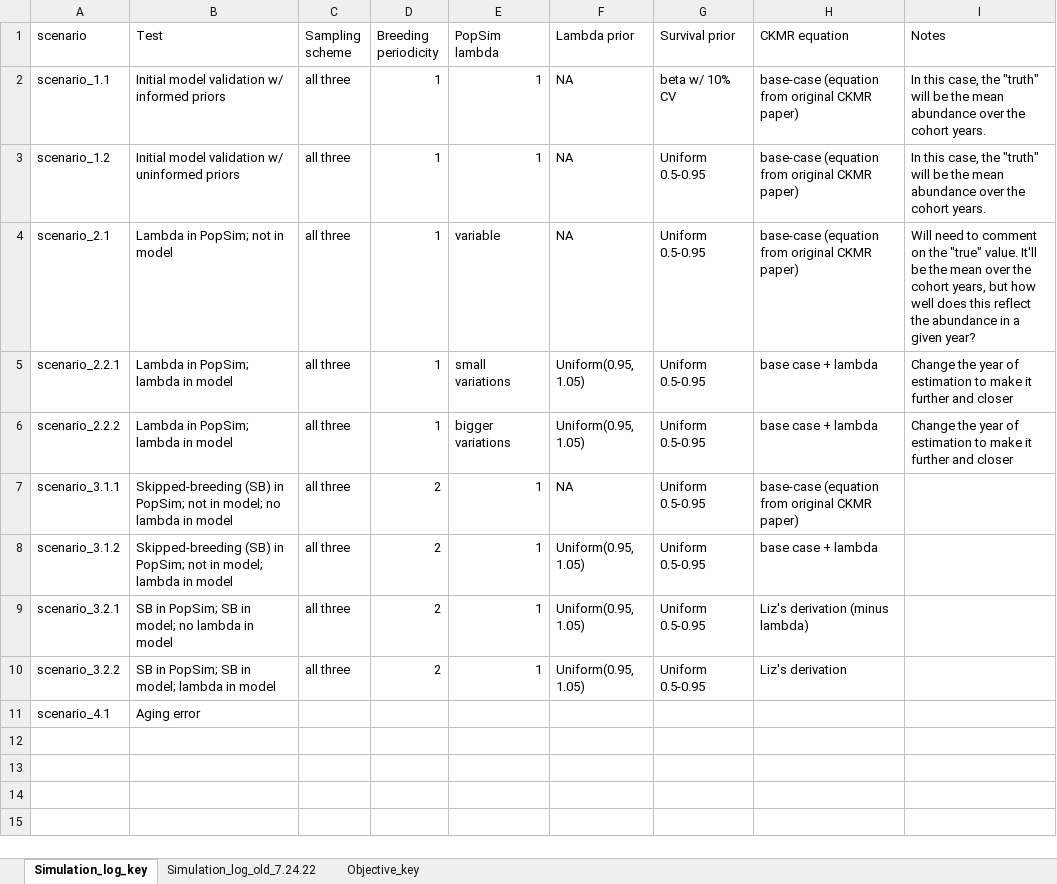
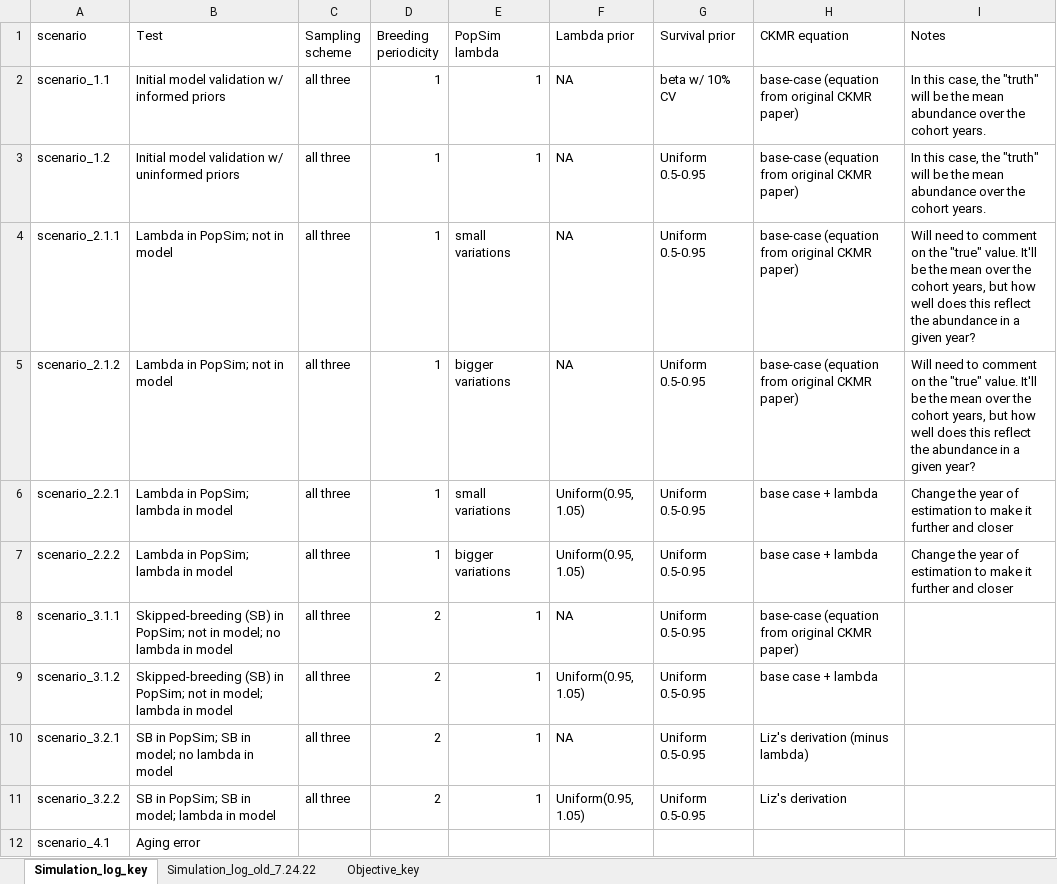
Before and after one commit to JDSwenson/LemonSharkCKMR, an Excel workbook: Simulation_log_key.xlsx, sheet Simulation_log_key, drawn as a sheet; only a part is shown; the shorter side is filled out with more unchanged rows; values as stored, in another font and other column widths than the file's, no borders; addresses are those after the commit; the diff names each change by its address in the sheet, - before the commit and + after, or states it on an @@ line.

```diff
--- a/Simulation_log_key.xlsx (sheet Simulation_log_key)
+++ b/Simulation_log_key.xlsx (sheet Simulation_log_key)
+row 4: scenario_2.1.1 | Lambda in PopSim; not in model | all three | 1 | small variations | NA | Uniform 0.5-0.95 | base-case (equation from original CKMR paper) | Will need to comment on the "true" value. It'll be the mean over the cohort years, but how well does this reflect the abundance in a given year?
-A5 (scenario): scenario_2.1
+A5 (scenario): scenario_2.1.2
-E5 (PopSim lambda): variable
+E5 (PopSim lambda): bigger variations
-F10 (Lambda prior): Uniform(0.95, 1.05)
+F10 (Lambda prior): NA
```
Also changed, not shown: 5 other files.
